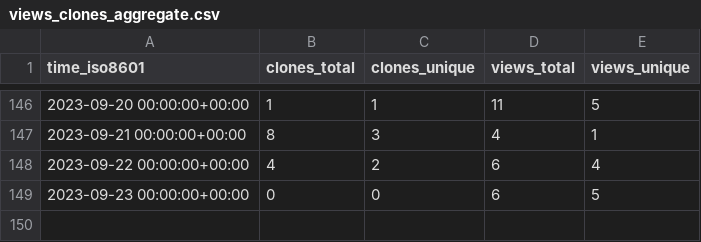
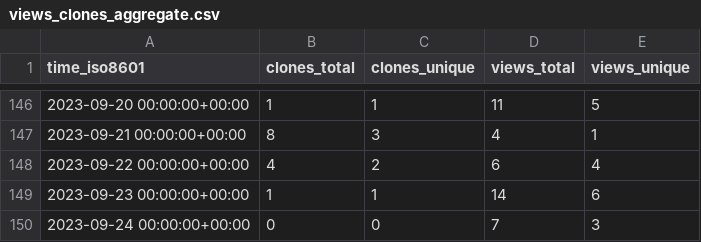
Before and after one commit to ErnakovichLab/dada2_ernakovichlab, a CSV file: ErnakovichLab/dada2_ernakovichlab/ghrs-data/views_clones_aggregate.csv, drawn as a sheet; only a part is shown, gaps mark what is left out.

```diff
--- a/ErnakovichLab/dada2_ernakovichlab/ghrs-data/views_clones_aggregate.csv
+++ b/ErnakovichLab/dada2_ernakovichlab/ghrs-data/views_clones_aggregate.csv
@@ -148,2 +148,3 @@ time_iso8601,clones_total,clones_unique,views_total,views_unique
 2023-09-22 00:00:00+00:00,4,2,6,4
-2023-09-23 00:00:00+00:00,0,0,6,5
+2023-09-23 00:00:00+00:00,1,1,14,6
+2023-09-24 00:00:00+00:00,0,0,7,3
```
Also changed, not shown: 1 other file.
